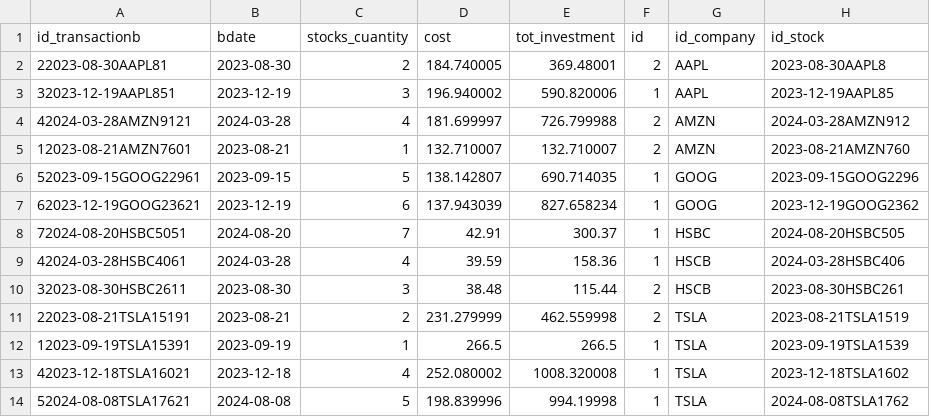
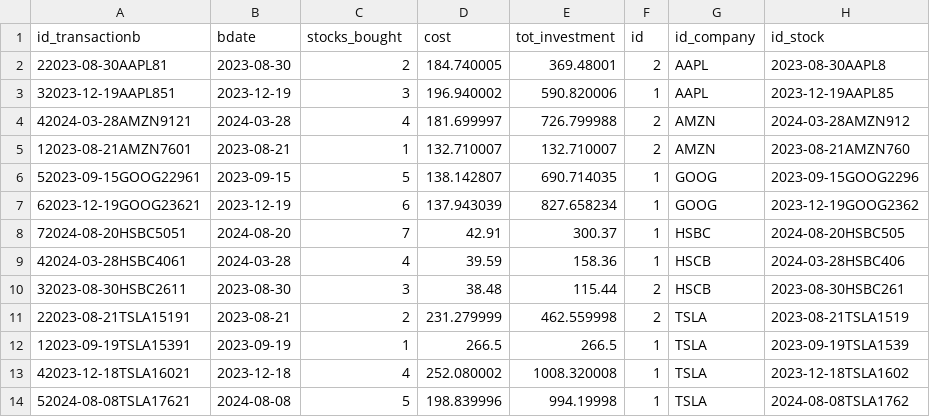
Before and after one commit to BastienRiv/portfoliomanager, a CSV file: sql/buy.csv, drawn as a sheet.

```diff
--- a/sql/buy.csv
+++ b/sql/buy.csv
@@ -1,2 +1,2 @@
-id_transactionb,bdate,stocks_cuantity,cost,tot_investment,id,id_company,id_stock
+id_transactionb,bdate,stocks_bought,cost,tot_investment,id,id_company,id_stock
 22023-08-30AAPL81,2023-08-30,2,184.740005,369.48001,2,AAPL,2023-08-30AAPL8
```
Also changed, not shown: sql/stocks.csv, 2 other files.
